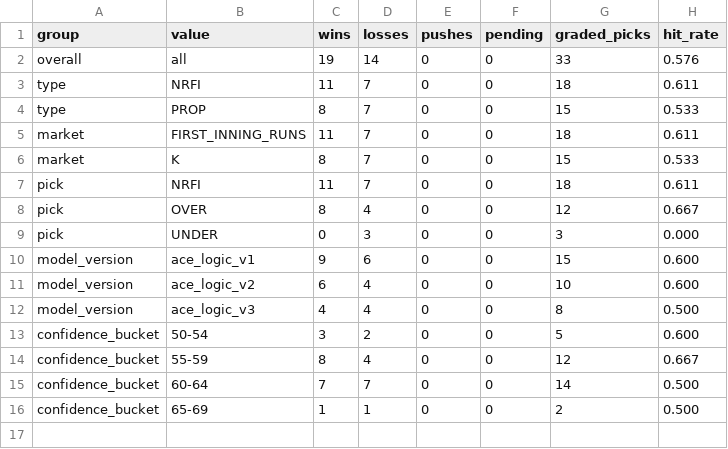
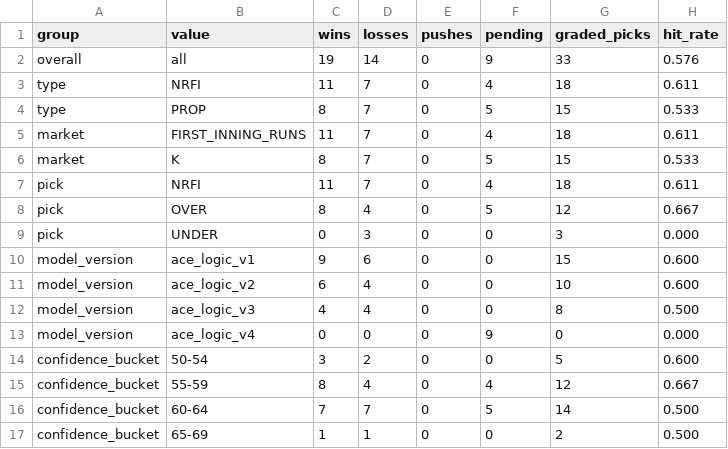
Before and after one commit to KyleAnthony06/mlb-model, a CSV file: reports/model_performance_summary.csv, drawn as a sheet.

```diff
--- a/reports/model_performance_summary.csv
+++ b/reports/model_performance_summary.csv
@@ -1,9 +1,9 @@
 group,value,wins,losses,pushes,pending,graded_picks,hit_rate
-overall,all,19,14,0,0,33,0.576
-type,NRFI,11,7,0,0,18,0.611
-type,PROP,8,7,0,0,15,0.533
-market,FIRST_INNING_RUNS,11,7,0,0,18,0.611
-market,K,8,7,0,0,15,0.533
-pick,NRFI,11,7,0,0,18,0.611
-pick,OVER,8,4,0,0,12,0.667
+overall,all,19,14,0,9,33,0.576
+type,NRFI,11,7,0,4,18,0.611
+type,PROP,8,7,0,5,15,0.533
+market,FIRST_INNING_RUNS,11,7,0,4,18,0.611
+market,K,8,7,0,5,15,0.533
+pick,NRFI,11,7,0,4,18,0.611
+pick,OVER,8,4,0,5,12,0.667
 pick,UNDER,0,3,0,0,3,0.000
@@ -12,5 +12,6 @@ model_version,ace_logic_v2,6,4,0,0,10,0.600
 model_version,ace_logic_v3,4,4,0,0,8,0.500
+model_version,ace_logic_v4,0,0,0,9,0,0.000
 confidence_bucket,50-54,3,2,0,0,5,0.600
-confidence_bucket,55-59,8,4,0,0,12,0.667
-confidence_bucket,60-64,7,7,0,0,14,0.500
+confidence_bucket,55-59,8,4,0,4,12,0.667
+confidence_bucket,60-64,7,7,0,5,14,0.500
 confidence_bucket,65-69,1,1,0,0,2,0.500
```
Also changed, not shown: 6 other files.
